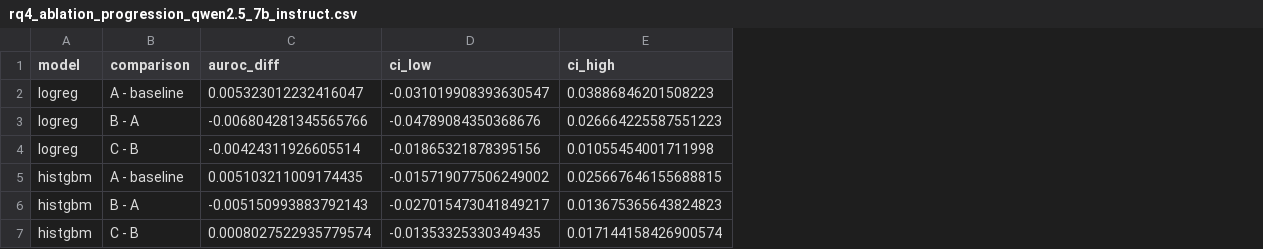
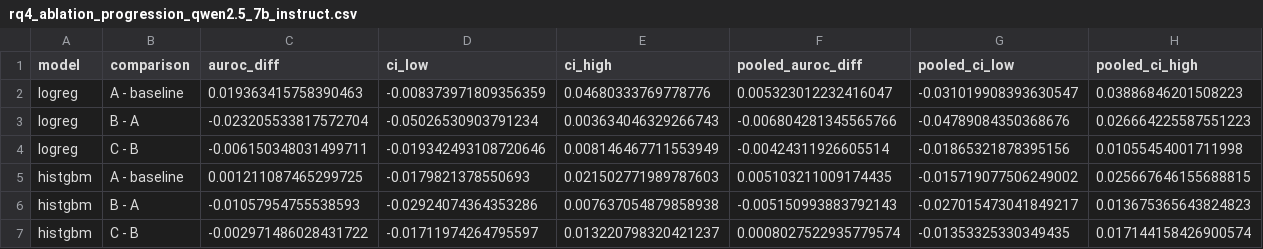
Before and after one commit to senguptashubham/judge-calibration, a CSV file: results/rq4_ablation_progression_qwen2.5_7b_instruct.csv, drawn as a sheet; addresses are those after the commit; the diff names each change by its address in the sheet, - before the commit and + after, or states it on an @@ line.

```diff
--- a/results/rq4_ablation_progression_qwen2.5_7b_instruct.csv
+++ b/results/rq4_ablation_progression_qwen2.5_7b_instruct.csv
+column C (auroc_diff), rows 2-7: 0.019363415758390463 | -0.023205533817572704 | -0.006150348031499711 | 0.001211087465299725 | -0.01057954755538593 | -0.002971486028431722
+column D (ci_low), rows 2-7: -0.008373971809356359 | -0.05026530903791234 | -0.019342493108720646 | -0.0179821378550693 | -0.02924074364353286 | -0.01711974264795597
+column E (ci_high), rows 2-7: 0.04680333769778776 | 0.003634046329266743 | 0.008146467711553949 | 0.021502771989787603 | 0.007637054879858938 | 0.013220798320421237
-F1: auroc_diff
+F1: pooled_auroc_diff
-G1: ci_low
+G1: pooled_ci_low
-H1: ci_high
+H1: pooled_ci_high
```
Also changed, not shown: results/rq4_category_transfer_qwen2.5_7b_instruct.csv, results/rq4_transfer_qwen2.5_7b_instruct.csv, 41 other files.
